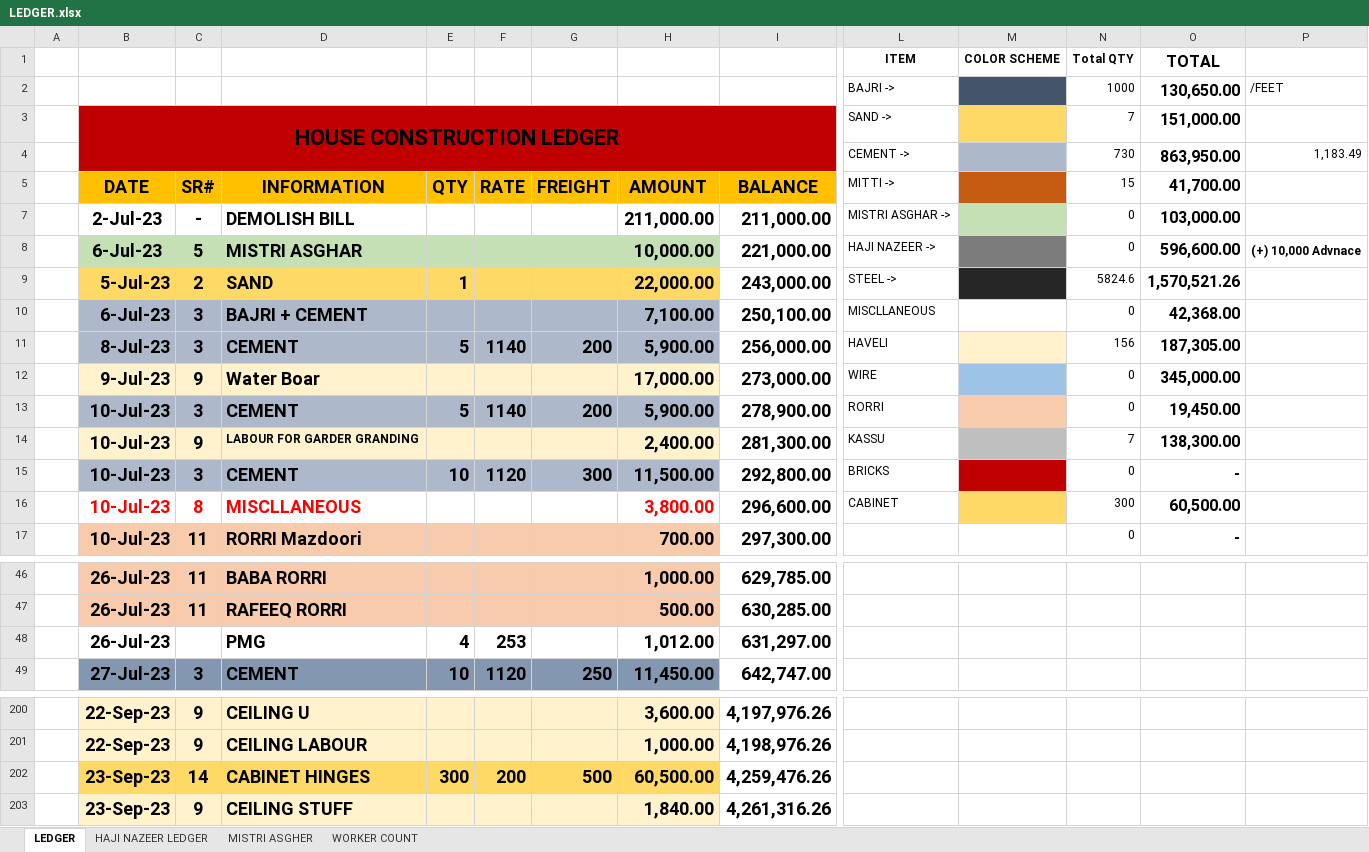
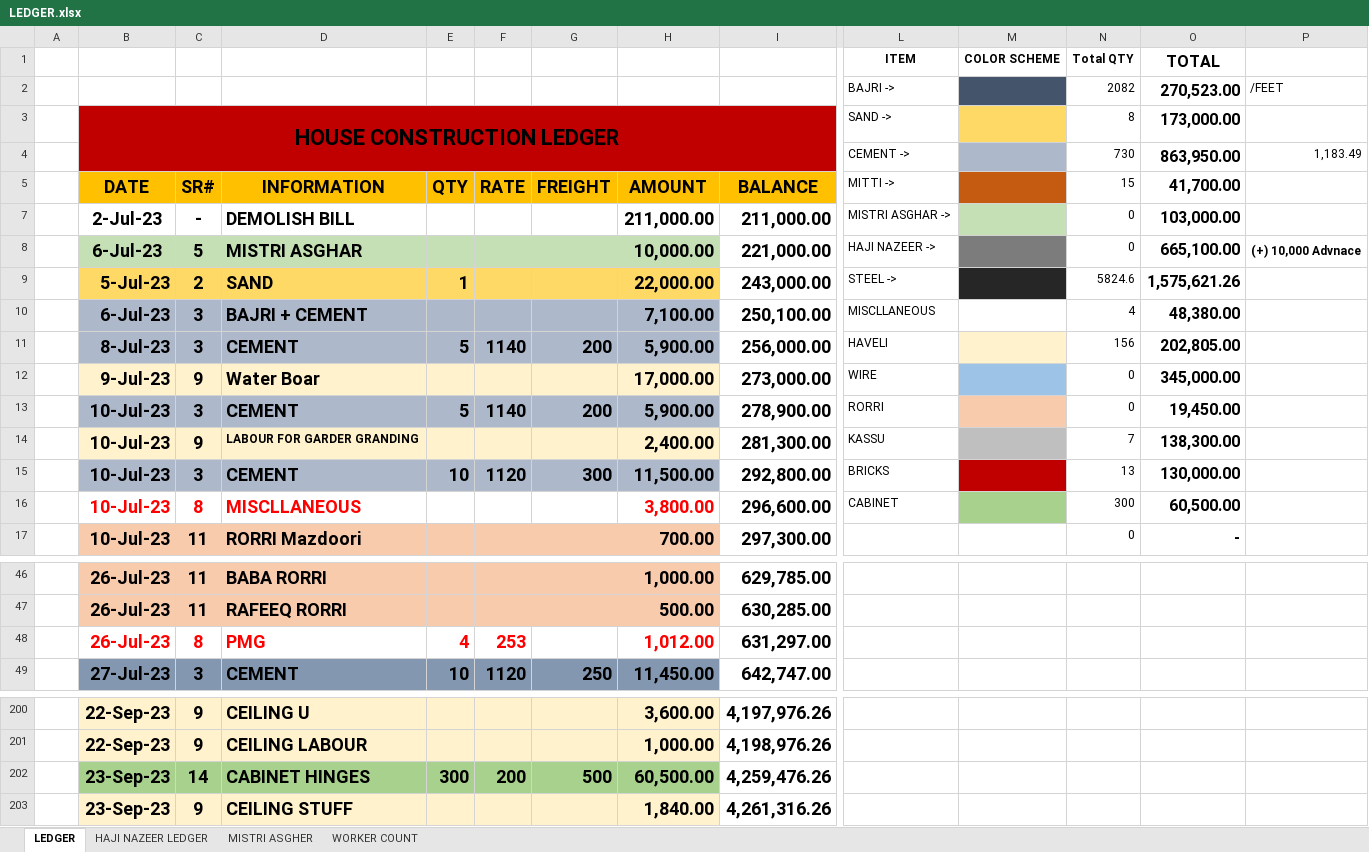
Before and after one commit to Mabbii/HouseContsructionLedger, an Excel workbook: LEDGER.xlsx, sheet LEDGER, drawn as a sheet; only a part is shown, gaps mark what is left out; values as stored, in another font and other column widths than the file's, no borders; conditional formats not drawn; the diff covers the shown part only; the diff names each change by its address in the sheet, - before the commit and + after, or states it on an @@ line.

```diff
--- a/LEDGER.xlsx (sheet LEDGER)
+++ b/LEDGER.xlsx (sheet LEDGER)
-N2 (15): 1000
+N2 (15): 2082
-O2 (41,700.00): 130,650.00
+O2 (41,700.00): 270,523.00
-N3 (15): 7
+N3 (15): 8
-O3 (41,700.00): 151,000.00
+O3 (41,700.00): 173,000.00
-O8 (41,700.00): 596,600.00
+O8 (41,700.00): 665,100.00
-O9 (41,700.00): 1,570,521.26
+O9 (41,700.00): 1,575,621.26
-N10 (15): 0
+N10 (15): 4
-O10 (41,700.00): 42,368.00
+O10 (41,700.00): 48,380.00
-O11 (41,700.00): 187,305.00
+O11 (41,700.00): 202,805.00
-N15 (15): 0
+N15 (15): 13
-O15 (41,700.00): -
+O15 (41,700.00): 130,000.00
-M16 fill: #FFD966
+M16 fill: #A9D18E
-B48 text colour: black
+B48 text colour: #FF0000
-C48 (SR#): (empty)
+C48 (SR#): 8
-D48:F48 text colour: black
+D48:F48 text colour: #FF0000
-H48 text colour: black
+H48 text colour: #FF0000
-B202:H202 fill: #FFD966
+B202:H202 fill: #A9D18E
```
Also changed, not shown: other rows of this sheet, sheet HAJI NAZEER LEDGER.
